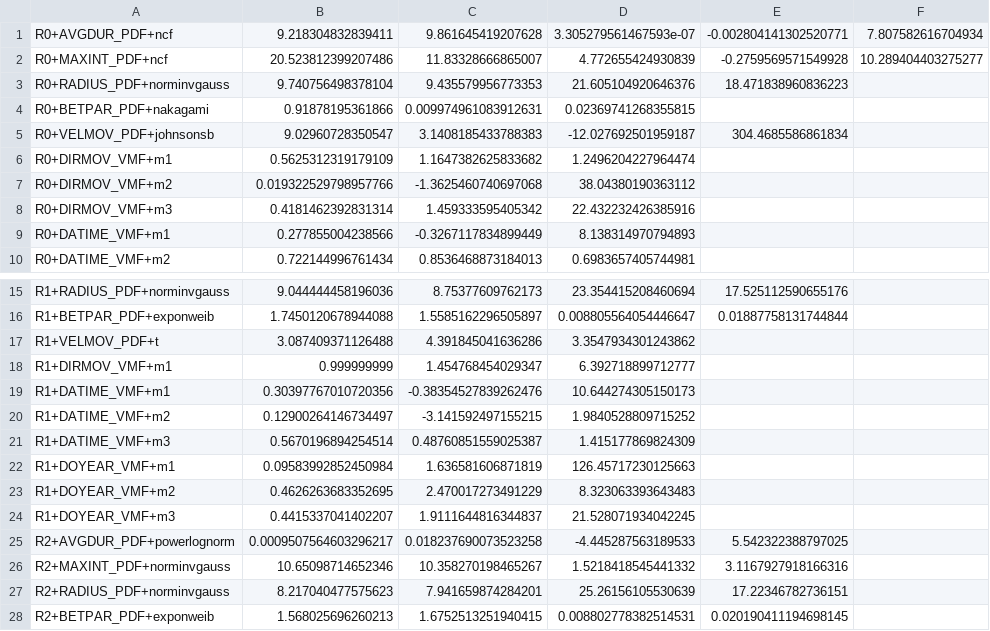
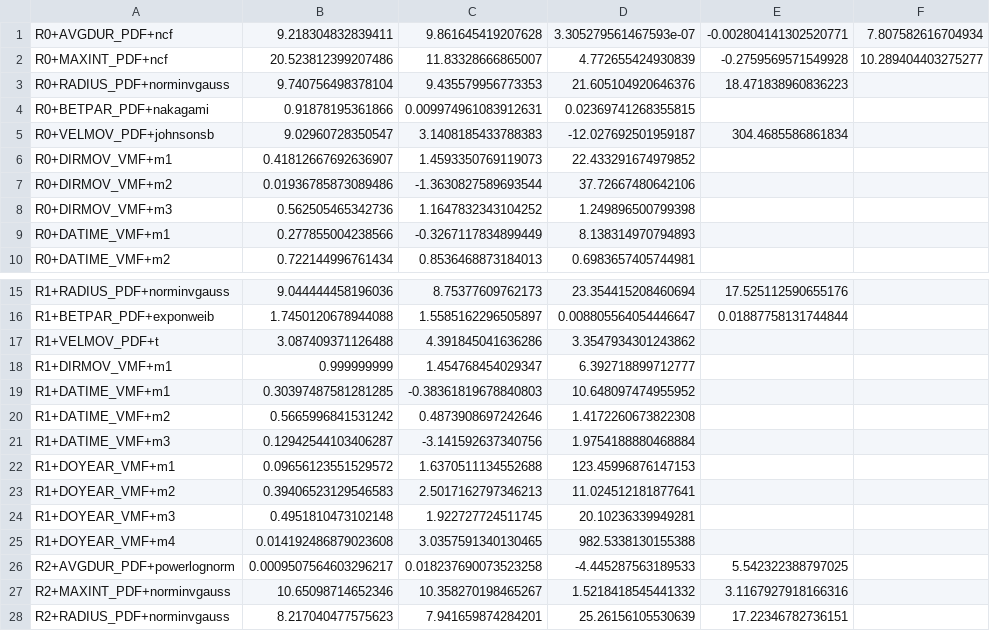
Before and after one commit to feliperiosg/STORM3, a CSV file: model_input/ProbabilityDensityFunctions_OND_4r.csv, drawn as a sheet; only a part is shown, gaps mark what is left out; the shorter side is filled out with more unchanged rows; the diff covers the shown part only.

```diff
--- a/model_input/ProbabilityDensityFunctions_OND_4r.csv
+++ b/model_input/ProbabilityDensityFunctions_OND_4r.csv
@@ -5,5 +5,5 @@ R0+BETPAR_PDF+nakagami,0.91878195361866,0.009974961083912631,0.02369741268355815
 R0+VELMOV_PDF+johnsonsb,9.02960728350547,3.1408185433788383,-12.027692501959187,304.4685586861834
-R0+DIRMOV_VMF+m1,0.5625312319179109,1.1647382625833682,1.2496204227964474
-R0+DIRMOV_VMF+m2,0.019322529798957766,-1.3625460740697068,38.04380190363112
-R0+DIRMOV_VMF+m3,0.4181462392831314,1.459333595405342,22.432232426385916
+R0+DIRMOV_VMF+m1,0.41812667692636907,1.4593350769119073,22.433291674979852
+R0+DIRMOV_VMF+m2,0.01936785873089486,-1.3630827589693544,37.72667480642106
+R0+DIRMOV_VMF+m3,0.562505465342736,1.1647832343104252,1.249896500799398
 R0+DATIME_VMF+m1,0.277855004238566,-0.3267117834899449,8.138314970794893
@@ -18,8 +18,9 @@ R1+VELMOV_PDF+t,3.087409371126488,4.391845041636286,3.3547934301243862
 R1+DIRMOV_VMF+m1,0.999999999,1.454768454029347,6.392718899712777
-R1+DATIME_VMF+m1,0.30397767010720356,-0.38354527839262476,10.644274305150173
-R1+DATIME_VMF+m2,0.12900264146734497,-3.141592497155215,1.9840528809715252
-R1+DATIME_VMF+m3,0.5670196894254514,0.48760851559025387,1.415177869824309
-R1+DOYEAR_VMF+m1,0.09583992852450984,1.636581606871819,126.45717230125663
-R1+DOYEAR_VMF+m2,0.4626263683352695,2.470017273491229,8.323063393643483
-R1+DOYEAR_VMF+m3,0.4415337041402207,1.9111644816344837,21.528071934042245
+R1+DATIME_VMF+m1,0.30397487581281285,-0.38361819678840803,10.648097474955952
+R1+DATIME_VMF+m2,0.5665996841531242,0.4873908697242646,1.4172260673822308
+R1+DATIME_VMF+m3,0.12942544103406287,-3.141592637340756,1.9754188880468884
+R1+DOYEAR_VMF+m1,0.09656123551529572,1.6370511134552688,123.45996876147153
+R1+DOYEAR_VMF+m2,0.39406523129546583,2.5017162797346213,11.024512181877641
+R1+DOYEAR_VMF+m3,0.4951810473102148,1.922727724511745,20.10236339949281
+R1+DOYEAR_VMF+m4,0.014192486879023608,3.0357591340130465,982.5338130155388
 R2+AVGDUR_PDF+powerlognorm,0.0009507564603296217,0.018237690073523258,-4.445287563189533,5.542322388797025
```
Also changed, not shown: 1 removed row and 42 edited cells elsewhere in this file, model_input/ProbabilityDensityFunctions_OND_1r.csv, 4 other files.
